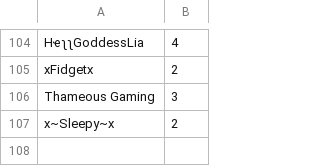
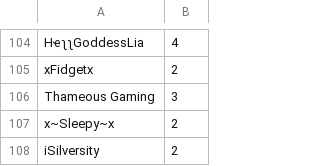
Before and after one commit to SpiritXR/Patreon-List-Manager-List, a CSV file: Patreon List.csv, drawn as a sheet; only a part is shown, gaps mark what is left out; the diff names each change by its address in the sheet, - before the commit and + after, or states it on an @@ line.

Commit message:
Update Patreon List.csv
added:

iSilversity

For the secret summoning event

```diff
--- a/Patreon List.csv
+++ b/Patreon List.csv
+row 108: iSilversity | 2
```
